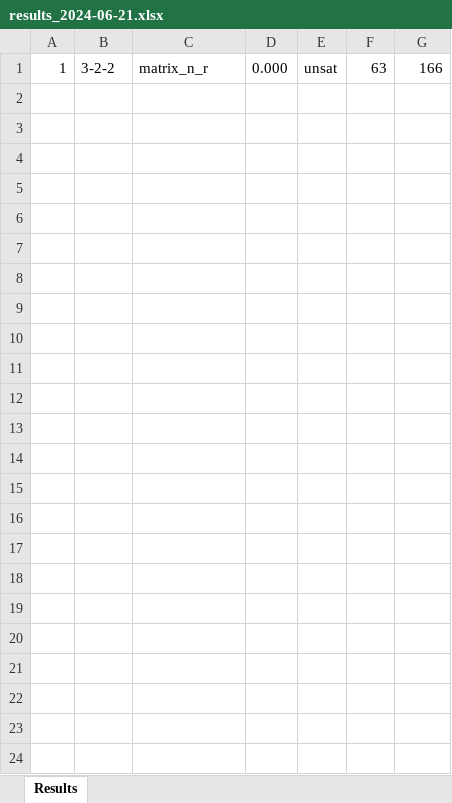
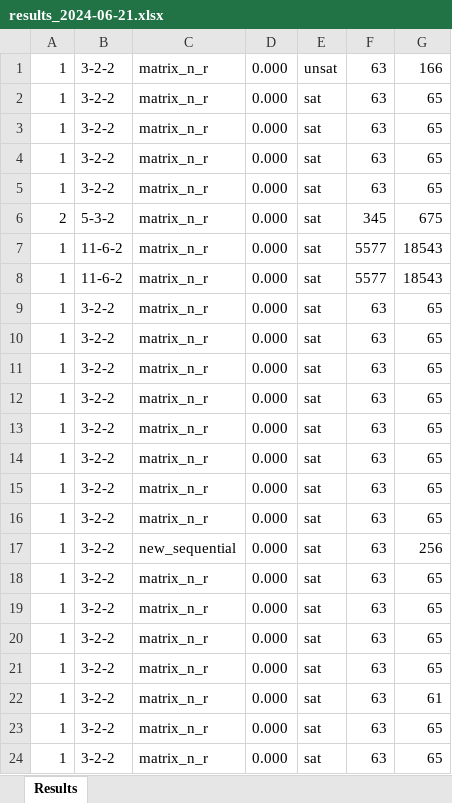
Before and after one commit to thanghh151/SI_Social_Golfer_SAT, an Excel workbook: out/results_2024-06-21.xlsx, sheet Results, drawn as a sheet; values as stored, in another font and other column widths than the file's, no borders; the diff names each change by its address in the sheet, - before the commit and + after, or states it on an @@ line.

```diff
--- a/out/results_2024-06-21.xlsx (sheet Results)
+++ b/out/results_2024-06-21.xlsx (sheet Results)
+row 2: 1 | 3-2-2 | matrix_n_r | 0.000 | sat | 63 | 65
+row 3: 1 | 3-2-2 | matrix_n_r | 0.000 | sat | 63 | 65
+row 4: 1 | 3-2-2 | matrix_n_r | 0.000 | sat | 63 | 65
+row 5: 1 | 3-2-2 | matrix_n_r | 0.000 | sat | 63 | 65
+row 6: 2 | 5-3-2 | matrix_n_r | 0.000 | sat | 345 | 675
+row 7: 1 | 11-6-2 | matrix_n_r | 0.000 | sat | 5577 | 18543
+row 8: 1 | 11-6-2 | matrix_n_r | 0.000 | sat | 5577 | 18543
+row 9: 1 | 3-2-2 | matrix_n_r | 0.000 | sat | 63 | 65
+row 10: 1 | 3-2-2 | matrix_n_r | 0.000 | sat | 63 | 65
+row 11: 1 | 3-2-2 | matrix_n_r | 0.000 | sat | 63 | 65
+row 12: 1 | 3-2-2 | matrix_n_r | 0.000 | sat | 63 | 65
+row 13: 1 | 3-2-2 | matrix_n_r | 0.000 | sat | 63 | 65
+row 14: 1 | 3-2-2 | matrix_n_r | 0.000 | sat | 63 | 65
+row 15: 1 | 3-2-2 | matrix_n_r | 0.000 | sat | 63 | 65
+row 16: 1 | 3-2-2 | matrix_n_r | 0.000 | sat | 63 | 65
+row 17: 1 | 3-2-2 | new_sequential | 0.000 | sat | 63 | 256
+row 18: 1 | 3-2-2 | matrix_n_r | 0.000 | sat | 63 | 65
+row 19: 1 | 3-2-2 | matrix_n_r | 0.000 | sat | 63 | 65
+row 20: 1 | 3-2-2 | matrix_n_r | 0.000 | sat | 63 | 65
+row 21: 1 | 3-2-2 | matrix_n_r | 0.000 | sat | 63 | 65
+row 22: 1 | 3-2-2 | matrix_n_r | 0.000 | sat | 63 | 61
+row 23: 1 | 3-2-2 | matrix_n_r | 0.000 | sat | 63 | 65
+row 24: 1 | 3-2-2 | matrix_n_r | 0.000 | sat | 63 | 65
```
Also changed, not shown: 3 other files.
